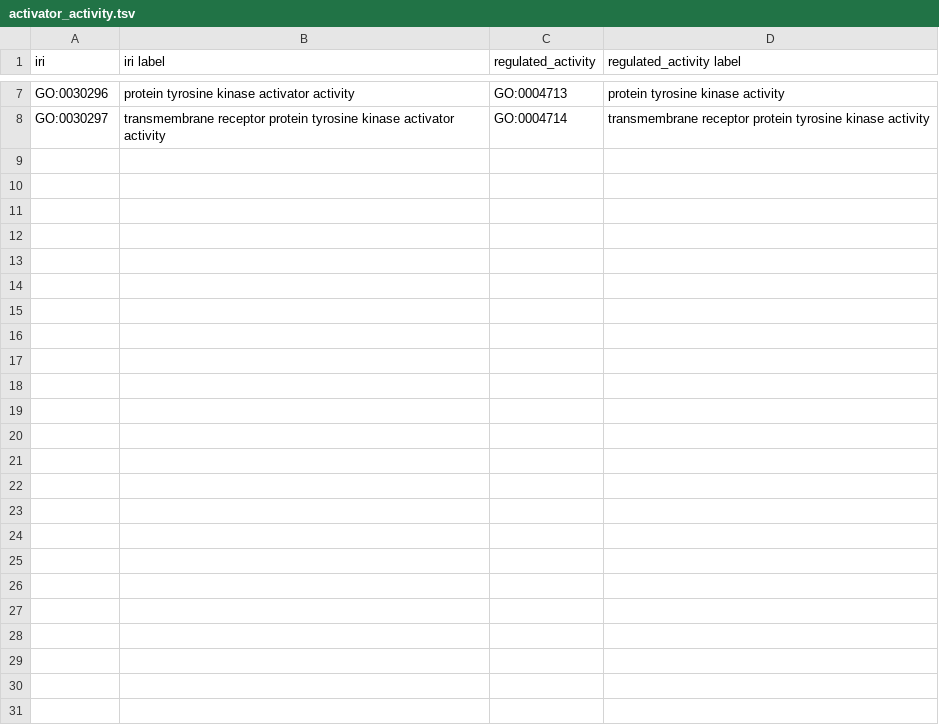
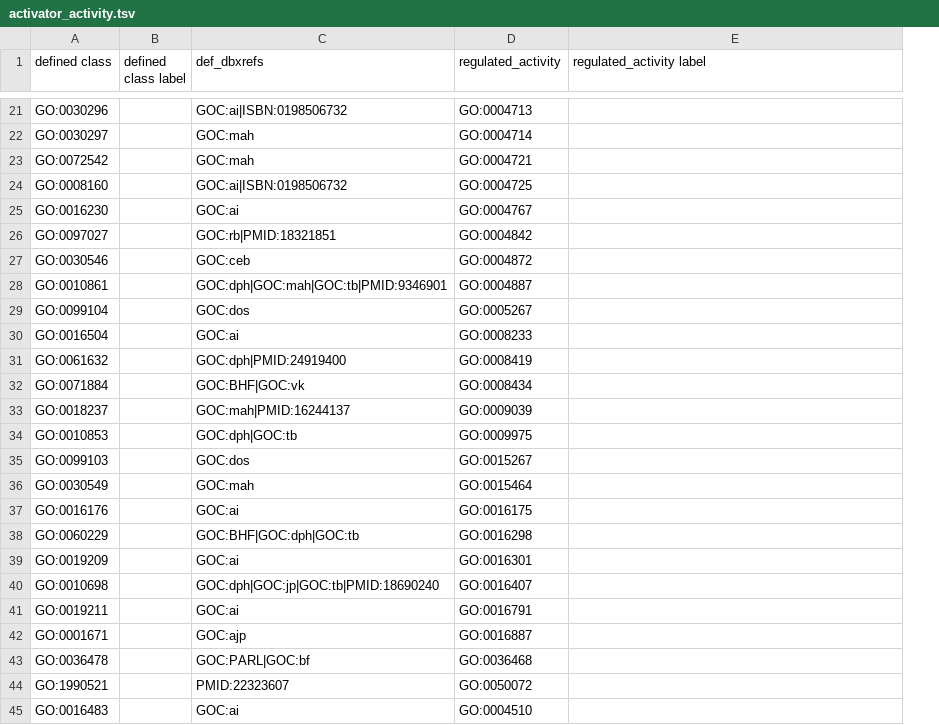
Before and after one commit to geneontology/go-ontology, a TSV file: src/design_patterns/activator_activity.tsv, drawn as a sheet; only a part is shown, gaps mark what is left out; removed rows and columns are numbered as before the commit, all else as after; the diff covers the shown part only; the diff names each change by its address in the sheet, - before the commit and + after, or states it on an @@ line.

```diff
--- a/src/design_patterns/activator_activity.tsv
+++ b/src/design_patterns/activator_activity.tsv
-column B (iri label), rows 7-8: protein tyrosine kinase activator activity | transmembrane receptor protein tyrosine kinase activator activity
+column B (defined class label), empty
+column C (def_dbxrefs), rows 21-22: GOC:ai|ISBN:0198506732 | GOC:mah
-A1: iri
+A1: defined class
-E21 (regulated_activity label): protein tyrosine kinase activity
+E21 (regulated_activity label): (empty)
-E22 (regulated_activity label): transmembrane receptor protein tyrosine kinase activity
+E22 (regulated_activity label): (empty)
+row 23: GO:0072542 |  | GOC:mah | GO:0004721
+row 24: GO:0008160 |  | GOC:ai|ISBN:0198506732 | GO:0004725
+row 25: GO:0016230 |  | GOC:ai | GO:0004767
+row 26: GO:0097027 |  | GOC:rb|PMID:18321851 | GO:0004842
+row 27: GO:0030546 |  | GOC:ceb | GO:0004872
+row 28: GO:0010861 |  | GOC:dph|GOC:mah|GOC:tb|PMID:9346901 | GO:0004887
+row 29: GO:0099104 |  | GOC:dos | GO:0005267
+row 30: GO:0016504 |  | GOC:ai | GO:0008233
+row 31: GO:0061632 |  | GOC:dph|PMID:24919400 | GO:0008419
+row 32: GO:0071884 |  | GOC:BHF|GOC:vk | GO:0008434
+row 33: GO:0018237 |  | GOC:mah|PMID:16244137 | GO:0009039
+row 34: GO:0010853 |  | GOC:dph|GOC:tb | GO:0009975
+row 35: GO:0099103 |  | GOC:dos | GO:0015267
+row 36: GO:0030549 |  | GOC:mah | GO:0015464
+row 37: GO:0016176 |  | GOC:ai | GO:0016175
+row 38: GO:0060229 |  | GOC:BHF|GOC:dph|GOC:tb | GO:0016298
+row 39: GO:0019209 |  | GOC:ai | GO:0016301
+row 40: GO:0010698 |  | GOC:dph|GOC:jp|GOC:tb|PMID:18690240 | GO:0016407
+row 41: GO:0019211 |  | GOC:ai | GO:0016791
+row 42: GO:0001671 |  | GOC:ajp | GO:0016887
+row 43: GO:0036478 |  | GOC:PARL|GOC:bf | GO:0036468
+row 44: GO:1990521 |  | PMID:22323607 | GO:0050072
+row 45: GO:0016483 |  | GOC:ai | GO:0004510
```
Also changed, not shown: 17 added rows, 3 removed rows and 2 edited cells elsewhere in this file, src/design_patterns/inhibitor_activity.tsv, src/design_patterns/regulator_activity.tsv.
